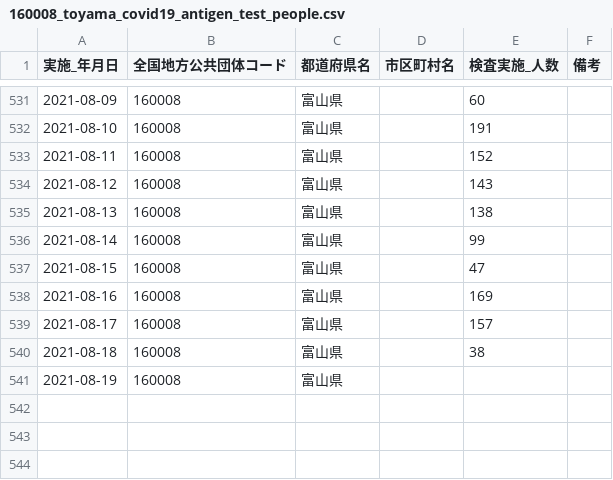
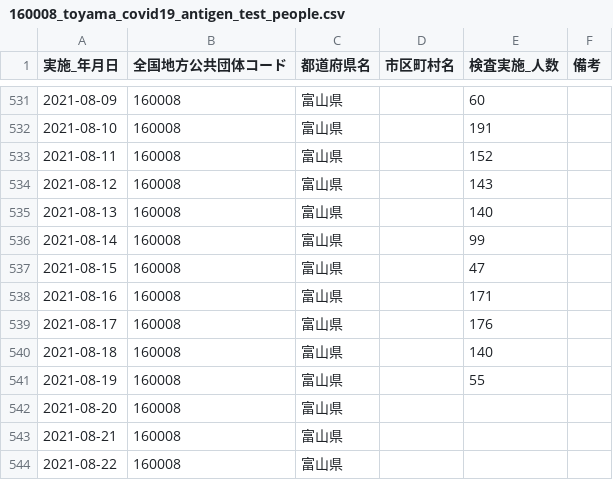
Before and after one commit to terachan0117/covid19-toyama-opendata, a CSV file: data/160008_toyama_covid19_antigen_test_people.csv, drawn as a sheet; only a part is shown, gaps mark what is left out.

```diff
--- a/data/160008_toyama_covid19_antigen_test_people.csv
+++ b/data/160008_toyama_covid19_antigen_test_people.csv
@@ -534,8 +534,11 @@
 2021-08-12,160008,富山県,,143,
-2021-08-13,160008,富山県,,138,
+2021-08-13,160008,富山県,,140,
 2021-08-14,160008,富山県,,99,
 2021-08-15,160008,富山県,,47,
-2021-08-16,160008,富山県,,169,
-2021-08-17,160008,富山県,,157,
-2021-08-18,160008,富山県,,38,
-2021-08-19,160008,富山県,,,
+2021-08-16,160008,富山県,,171,
+2021-08-17,160008,富山県,,176,
+2021-08-18,160008,富山県,,140,
+2021-08-19,160008,富山県,,55,
+2021-08-20,160008,富山県,,,
+2021-08-21,160008,富山県,,,
+2021-08-22,160008,富山県,,,
```
Also changed, not shown: data/160008_toyama_covid19_call_center.csv, data/160008_toyama_covid19_confirm_negative.csv, 7 other files.
